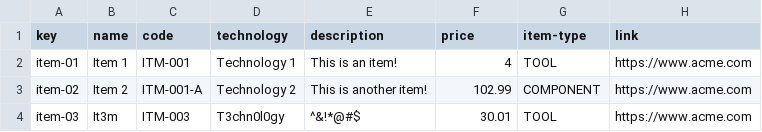
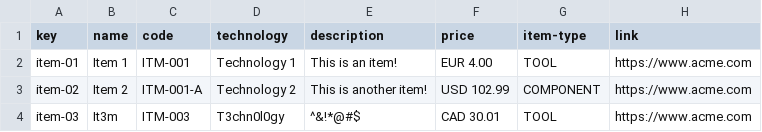
Before and after one commit to JStockwell/Acme-One-E8.02, a CSV file: src/main/webapp/WEB-INF/resources/sample-data/item.csv, drawn as a sheet.

```diff
--- a/src/main/webapp/WEB-INF/resources/sample-data/item.csv
+++ b/src/main/webapp/WEB-INF/resources/sample-data/item.csv
@@ -1,4 +1,4 @@
 key,name,code,technology,description,price,item-type,link
-item-01,Item 1,ITM-001,Technology 1,This is an item!,4,TOOL,https://www.acme.com
-item-02,Item 2,ITM-001-A,Technology 2,This is another item!,102.99,COMPONENT,https://www.acme.com
-item-03,It3m,ITM-003,T3chn0l0gy,^&!*@#$,30.01,TOOL,https://www.acme.com
+item-01,Item 1,ITM-001,Technology 1,This is an item!,EUR 4.00,TOOL,https://www.acme.com
+item-02,Item 2,ITM-001-A,Technology 2,This is another item!,USD 102.99,COMPONENT,https://www.acme.com
+item-03,It3m,ITM-003,T3chn0l0gy,^&!*@#$,CAD 30.01,TOOL,https://www.acme.com
```
Also changed, not shown: src/main/webapp/WEB-INF/resources/initial-data/system-configuration.csv, 13 other files.
